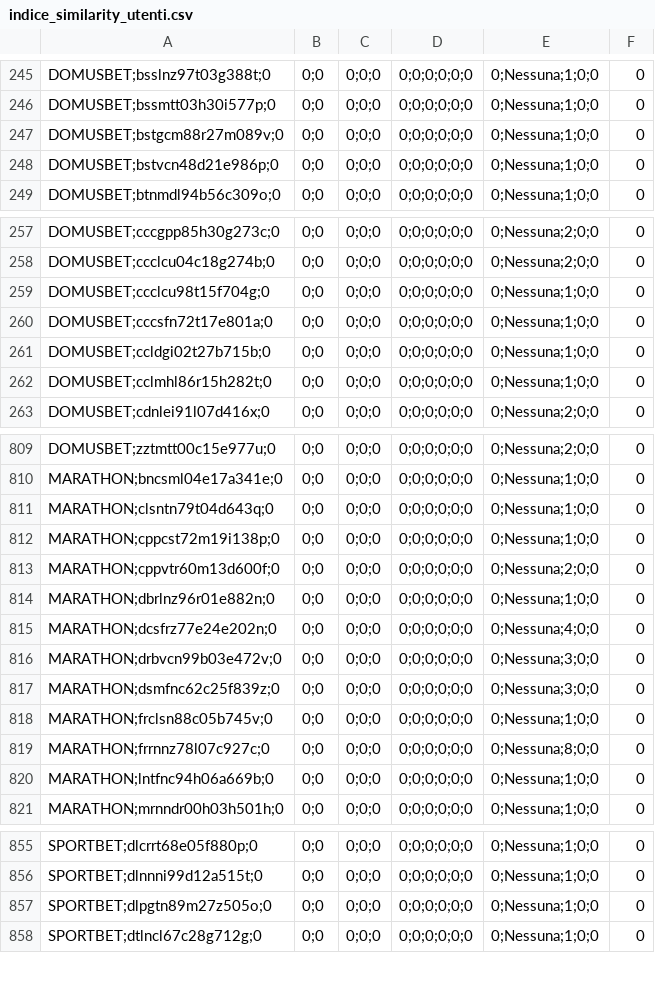
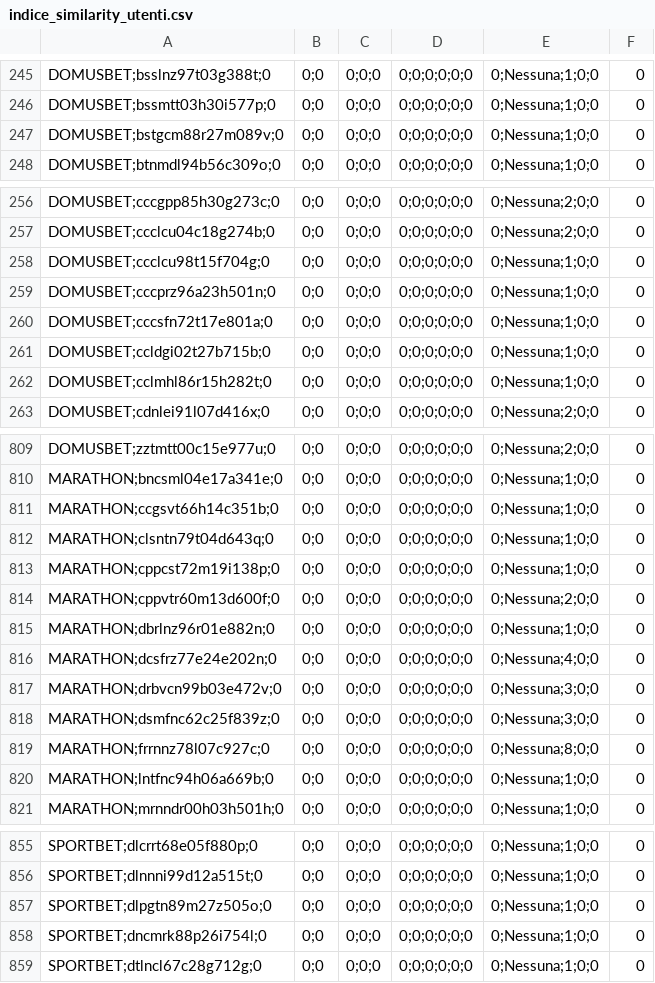
Before and after one commit to albagammamarketing-source/Dashboard-auto, a CSV file: output/indice_similarity_utenti.csv, drawn as a sheet; only a part is shown, gaps mark what is left out; the diff covers the shown part only.

```diff
--- a/output/indice_similarity_utenti.csv
+++ b/output/indice_similarity_utenti.csv
@@ -247,3 +247,2 @@ DOMUSBET;bssmtt03h30i577p;0,0;0,0;0;0,0;0;0;0;0;0,0;Nessuna;1;0;0,0
 DOMUSBET;bstgcm88r27m089v;0,0;0,0;0;0,0;0;0;0;0;0,0;Nessuna;1;0;0,0
-DOMUSBET;bstvcn48d21e986p;0,0;0,0;0;0,0;0;0;0;0;0,0;Nessuna;1;0;0,0
 DOMUSBET;btnmdl94b56c309o;0,0;0,0;0;0,0;0;0;0;0;0,0;Nessuna;1;0;0,0
@@ -259,2 +258,3 @@ DOMUSBET;ccclcu04c18g274b;0,0;0,0;0;0,0;0;0;0;0;0,0;Nessuna;2;0;0,0
 DOMUSBET;ccclcu98t15f704g;0,0;0,0;0;0,0;0;0;0;0;0,0;Nessuna;1;0;0,0
+DOMUSBET;cccprz96a23h501n;0,0;0,0;0;0,0;0;0;0;0;0,0;Nessuna;1;0;0,0
 DOMUSBET;cccsfn72t17e801a;0,0;0,0;0;0,0;0;0;0;0;0,0;Nessuna;1;0;0,0
@@ -810,2 +810,3 @@ DOMUSBET;zztmtt00c15e977u;0,0;0,0;0;0,0;0;0;0;0;0,0;Nessuna;2;0;0,0
 MARATHON;bncsml04e17a341e;0,0;0,0;0;0,0;0;0;0;0;0,0;Nessuna;1;0;0,0
+MARATHON;ccgsvt66h14c351b;0,0;0,0;0;0,0;0;0;0;0;0,0;Nessuna;1;0;0,0
 MARATHON;clsntn79t04d643q;0,0;0,0;0;0,0;0;0;0;0;0,0;Nessuna;1;0;0,0
@@ -817,3 +818,2 @@ MARATHON;drbvcn99b03e472v;0,0;0,0;0;0,0;0;0;0;0;0,0;Nessuna;3;0;0,0
 MARATHON;dsmfnc62c25f839z;0,0;0,0;0;0,0;0;0;0;0;0,0;Nessuna;3;0;0,0
-MARATHON;frclsn88c05b745v;0,0;0,0;0;0,0;0;0;0;0;0,0;Nessuna;1;0;0,0
 MARATHON;frrnnz78l07c927c;0,0;0,0;0;0,0;0;0;0;0;0,0;Nessuna;8;0;0,0
@@ -857,2 +857,3 @@ SPORTBET;dlnnni99d12a515t;0,0;0,0;0;0,0;0;0;0;0;0,0;Nessuna;1;0;0,0
 SPORTBET;dlpgtn89m27z505o;0,0;0,0;0;0,0;0;0;0;0;0,0;Nessuna;1;0;0,0
+SPORTBET;dncmrk88p26i754l;0,0;0,0;0;0,0;0;0;0;0;0,0;Nessuna;1;0;0,0
 SPORTBET;dtlncl67c28g712g;0,0;0,0;0;0,0;0;0;0;0;0,0;Nessuna;1;0;0,0
```
Also changed, not shown: 1 added row, 6 removed rows and 2 edited cells elsewhere in this file, output/indice_quota_extra_utenti.csv.
